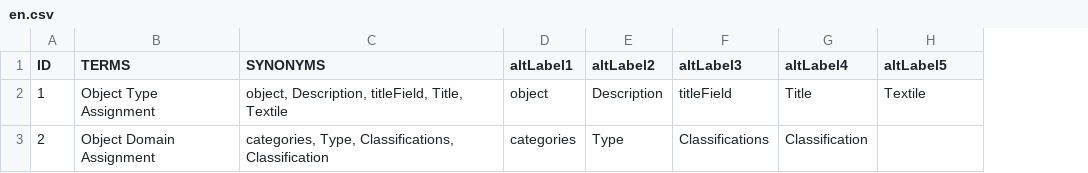
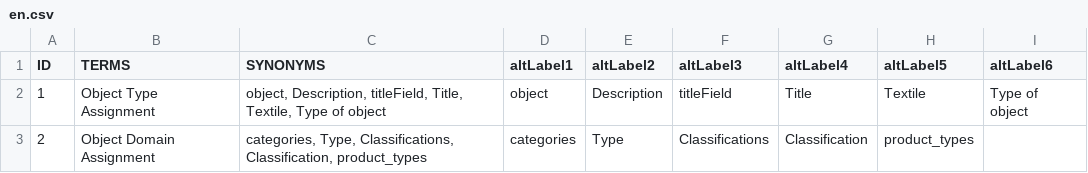
Before and after one commit to silknow/thesaurus, a CSV file: raw-data_assign/en.csv, drawn as a sheet; the diff names each change by its address in the sheet, - before the commit and + after, or states it on an @@ line.

Commit message:
Small changes to assign vocabulary data

```diff
--- a/raw-data_assign/en.csv
+++ b/raw-data_assign/en.csv
+column I (altLabel6), row 2: Type of object
-C2 (SYNONYMS): …titleField, Title, Textile
+C2 (SYNONYMS): …titleField, Title, Textile, Type of object
-C3 (SYNONYMS): …Type, Classifications, Classification
+C3 (SYNONYMS): …Type, Classifications, Classification, product_types
-H3 (altLabel5): (empty)
+H3 (altLabel5): product_types
```
Also changed, not shown: 4 other files.
